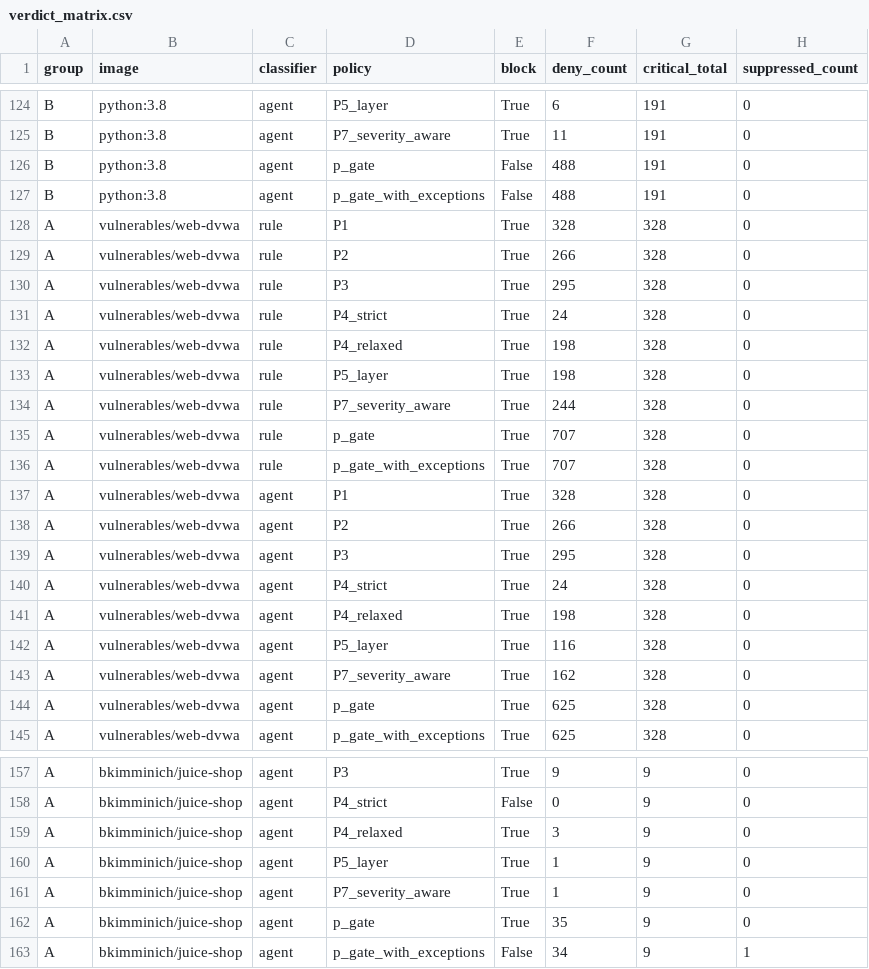
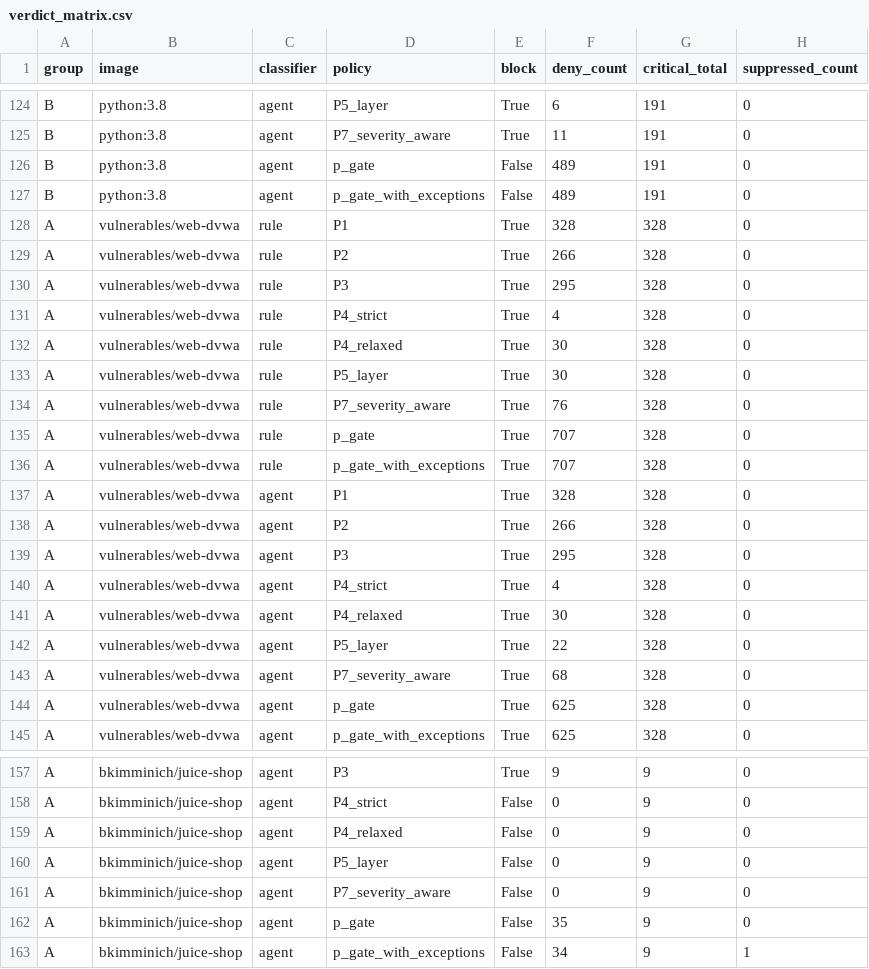
Before and after one commit to TrustDSAI/msc-scanner-comparison, a CSV file: policy/output/verdict_matrix.csv, drawn as a sheet; only a part is shown, gaps mark what is left out; the diff covers the shown part only.

Commit message:
Re-run dataset against one consistent live EPSS snapshot
Previous numbers mixed a March-cached EPSS score for CVE-2023-32314
(0.70, blocked) with June-live scores for everything else, after the
.cache/enrich directory was cleared mid-session. Re-ran end to end
with NVD_API_KEY set so every finding is enriched against today's
data point. juice-shop's p_gate result flips to pass: vm2's EPSS has
fallen to ~0.06 since March, below both the block (0.5) and app-layer
review (0.1) floors -- a real demonstration of EPSS volatility, not
a regression in the gate logic (verified directly with opa eval
against the same input file, which correctly applies whatever score
it's given).

```diff
--- a/policy/output/verdict_matrix.csv
+++ b/policy/output/verdict_matrix.csv
@@ -125,4 +125,4 @@ B,python:3.8,agent,P5_layer,True,6,191,0
 B,python:3.8,agent,P7_severity_aware,True,11,191,0
-B,python:3.8,agent,p_gate,False,488,191,0
-B,python:3.8,agent,p_gate_with_exceptions,False,488,191,0
+B,python:3.8,agent,p_gate,False,489,191,0
+B,python:3.8,agent,p_gate_with_exceptions,False,489,191,0
 A,vulnerables/web-dvwa,rule,P1,True,328,328,0
@@ -130,6 +130,6 @@ A,vulnerables/web-dvwa,rule,P2,True,266,328,0
 A,vulnerables/web-dvwa,rule,P3,True,295,328,0
-A,vulnerables/web-dvwa,rule,P4_strict,True,24,328,0
-A,vulnerables/web-dvwa,rule,P4_relaxed,True,198,328,0
-A,vulnerables/web-dvwa,rule,P5_layer,True,198,328,0
-A,vulnerables/web-dvwa,rule,P7_severity_aware,True,244,328,0
+A,vulnerables/web-dvwa,rule,P4_strict,True,4,328,0
+A,vulnerables/web-dvwa,rule,P4_relaxed,True,30,328,0
+A,vulnerables/web-dvwa,rule,P5_layer,True,30,328,0
+A,vulnerables/web-dvwa,rule,P7_severity_aware,True,76,328,0
 A,vulnerables/web-dvwa,rule,p_gate,True,707,328,0
@@ -139,6 +139,6 @@ A,vulnerables/web-dvwa,agent,P2,True,266,328,0
 A,vulnerables/web-dvwa,agent,P3,True,295,328,0
-A,vulnerables/web-dvwa,agent,P4_strict,True,24,328,0
-A,vulnerables/web-dvwa,agent,P4_relaxed,True,198,328,0
-A,vulnerables/web-dvwa,agent,P5_layer,True,116,328,0
-A,vulnerables/web-dvwa,agent,P7_severity_aware,True,162,328,0
+A,vulnerables/web-dvwa,agent,P4_strict,True,4,328,0
+A,vulnerables/web-dvwa,agent,P4_relaxed,True,30,328,0
+A,vulnerables/web-dvwa,agent,P5_layer,True,22,328,0
+A,vulnerables/web-dvwa,agent,P7_severity_aware,True,68,328,0
 A,vulnerables/web-dvwa,agent,p_gate,True,625,328,0
@@ -158,6 +158,6 @@ A,bkimminich/juice-shop,agent,P3,True,9,9,0
 A,bkimminich/juice-shop,agent,P4_strict,False,0,9,0
-A,bkimminich/juice-shop,agent,P4_relaxed,True,3,9,0
-A,bkimminich/juice-shop,agent,P5_layer,True,1,9,0
-A,bkimminich/juice-shop,agent,P7_severity_aware,True,1,9,0
-A,bkimminich/juice-shop,agent,p_gate,True,35,9,0
+A,bkimminich/juice-shop,agent,P4_relaxed,False,0,9,0
+A,bkimminich/juice-shop,agent,P5_layer,False,0,9,0
+A,bkimminich/juice-shop,agent,P7_severity_aware,False,0,9,0
+A,bkimminich/juice-shop,agent,p_gate,False,35,9,0
 A,bkimminich/juice-shop,agent,p_gate_with_exceptions,False,34,9,1
```
Also changed, not shown: 25 edited cells elsewhere in this file, 1 other file.
